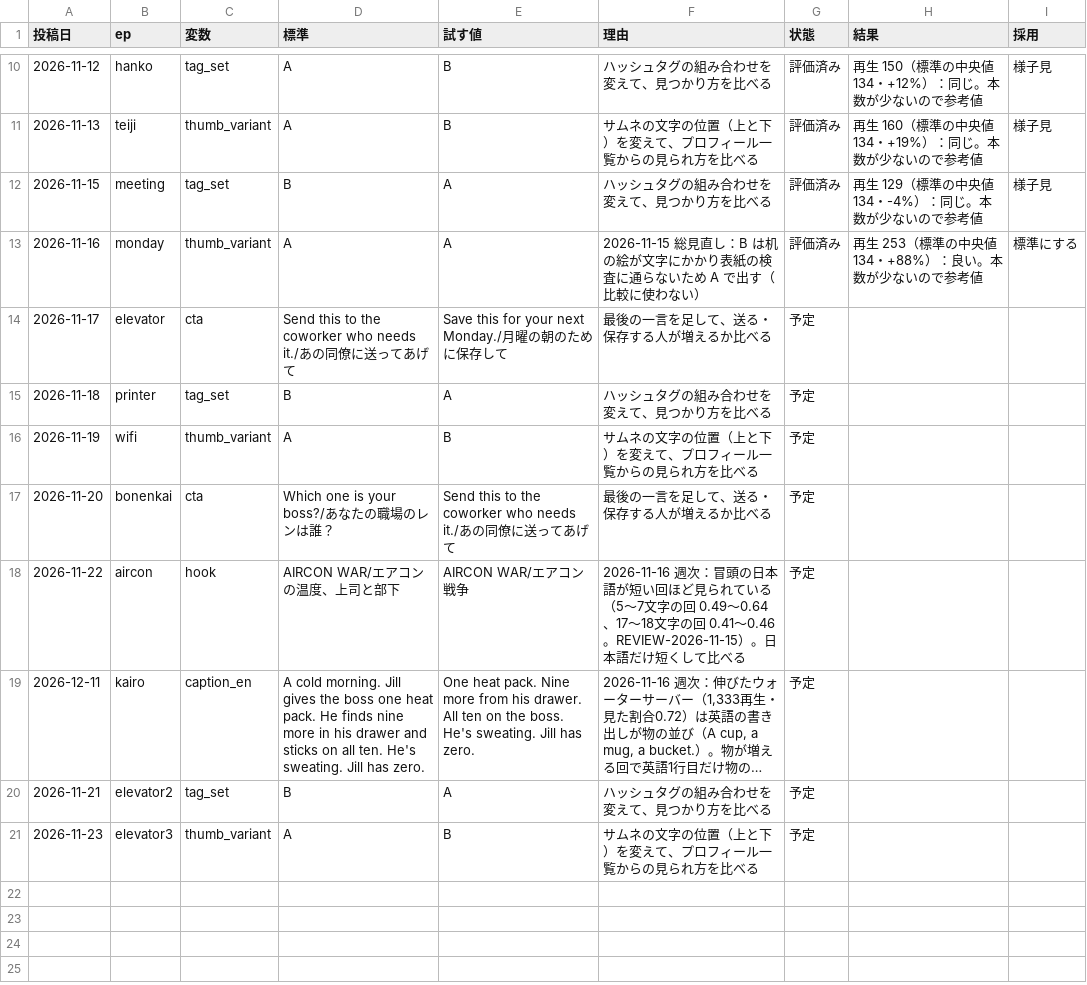
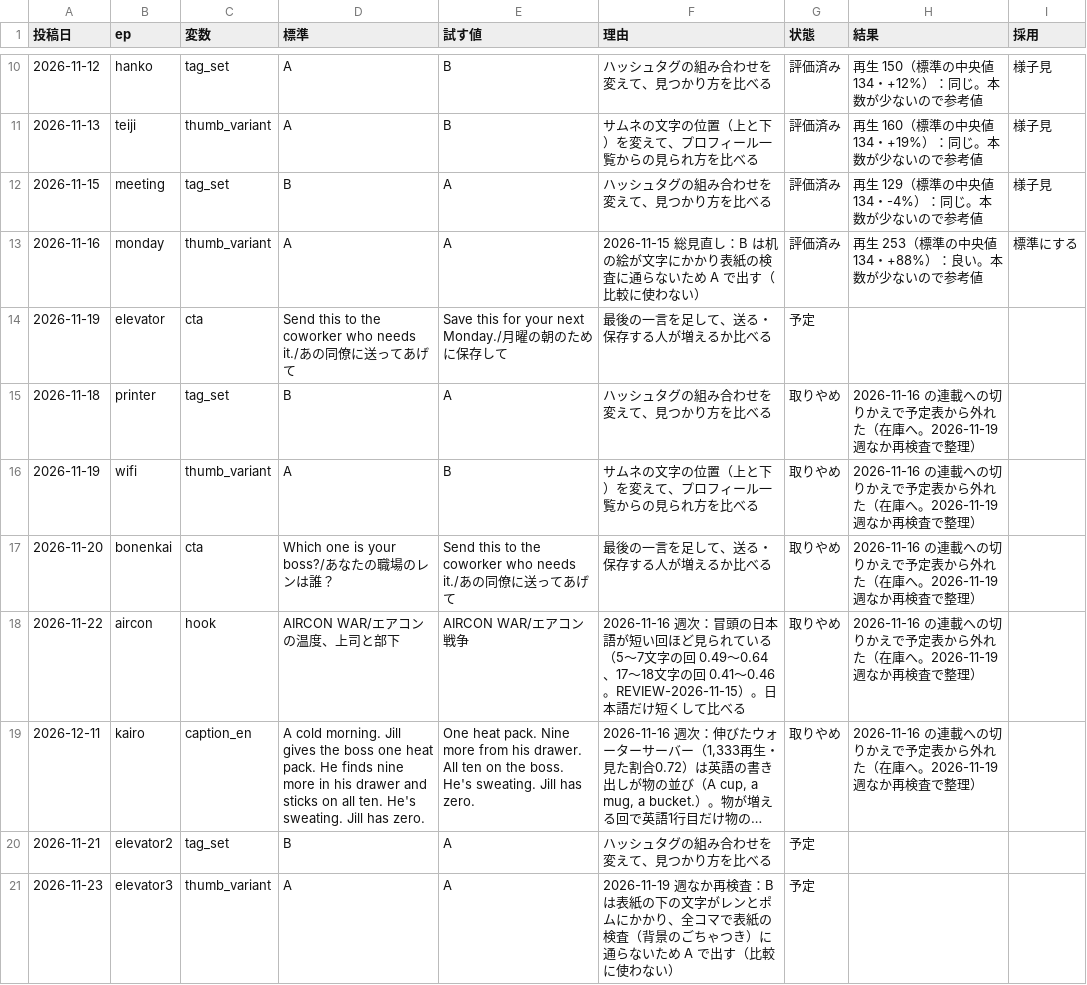
Before and after one commit to ibato-byte/renjill-auto, a CSV file: content/experiments.csv, drawn as a sheet; only a part is shown, gaps mark what is left out; long unchanged cells end in …; the diff names each change by its address in the sheet, - before the commit and + after, or states it on an @@ line.

```diff
--- a/content/experiments.csv
+++ b/content/experiments.csv
-A14 (投稿日): 2026-11-17
+A14 (投稿日): 2026-11-19
-G15:G19 (状態): 予定
+G15:G19 (状態): 取りやめ
-H15:H19 (結果): (empty)
+H15:H19 (結果): 2026-11-16 の連載への切りかえで予定表から外れた（在庫へ。2026-11-19 週なか再検査で整理）
-E21 (試す値): B
+E21 (試す値): A
-F21 (理由): サムネの文字の位置（上と下）を変えて、プロフィール一覧からの見られ方を比べる
+F21 (理由): 2026-11-19 週なか再検査：B は表紙の下の文字がレンとポムにかかり、全コマで表紙の検査（背景のごちゃつき）に通らないため A で出す（比較に使わない）
```
Also changed, not shown: content/improvements.csv, 3 other files.
